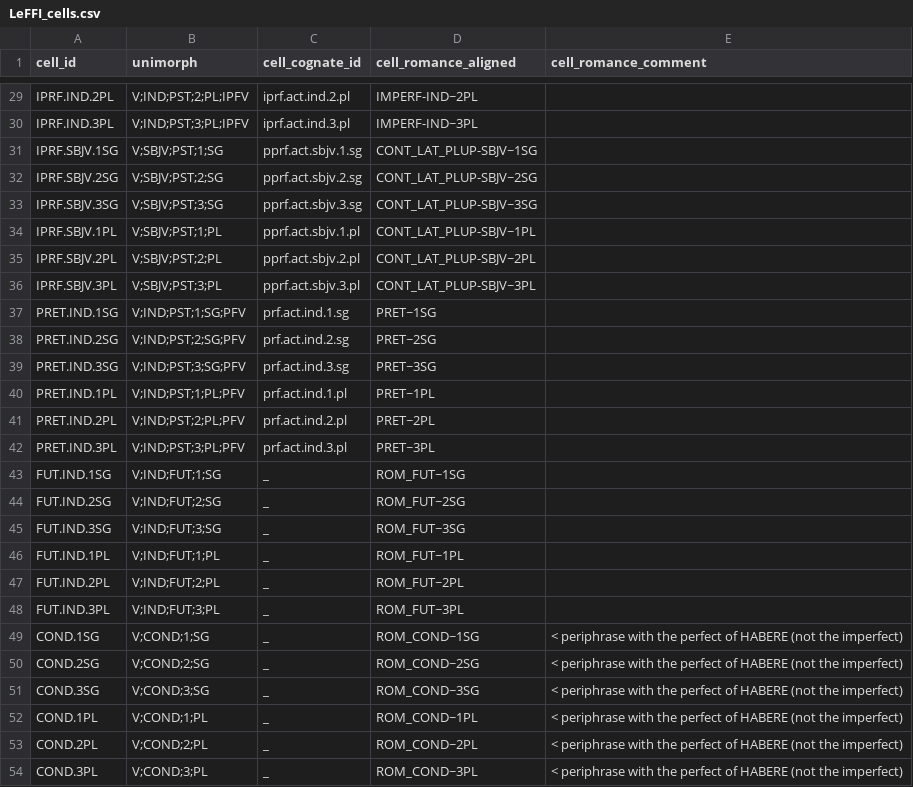
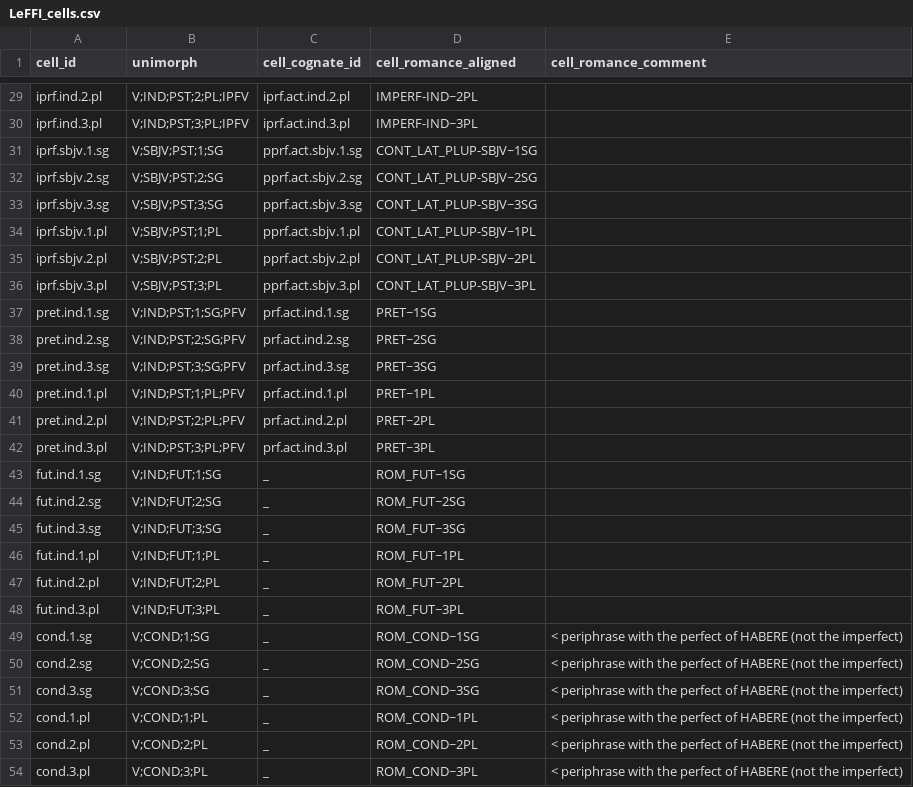
Before and after one commit to matteo-pellegrini/LeFFI, a CSV file: LeFFI_cells.csv, drawn as a sheet; only a part is shown, gaps mark what is left out; the diff covers the shown part only; the diff names each change by its address in the sheet, - before the commit and + after, or states it on an @@ line.

Commit message:
cells converted to paralex format

```diff
--- a/LeFFI_cells.csv
+++ b/LeFFI_cells.csv
-A29 (cell_id): IPRF.IND.2PL
+A29 (cell_id): iprf.ind.2.pl
-A30 (cell_id): IPRF.IND.3PL
+A30 (cell_id): iprf.ind.3.pl
-A31 (cell_id): IPRF.SBJV.1SG
+A31 (cell_id): iprf.sbjv.1.sg
-A32 (cell_id): IPRF.SBJV.2SG
+A32 (cell_id): iprf.sbjv.2.sg
-A33 (cell_id): IPRF.SBJV.3SG
+A33 (cell_id): iprf.sbjv.3.sg
-A34 (cell_id): IPRF.SBJV.1PL
+A34 (cell_id): iprf.sbjv.1.pl
-A35 (cell_id): IPRF.SBJV.2PL
+A35 (cell_id): iprf.sbjv.2.pl
-A36 (cell_id): IPRF.SBJV.3PL
+A36 (cell_id): iprf.sbjv.3.pl
-A37 (cell_id): PRET.IND.1SG
+A37 (cell_id): pret.ind.1.sg
-A38 (cell_id): PRET.IND.2SG
+A38 (cell_id): pret.ind.2.sg
-A39 (cell_id): PRET.IND.3SG
+A39 (cell_id): pret.ind.3.sg
-A40 (cell_id): PRET.IND.1PL
+A40 (cell_id): pret.ind.1.pl
-A41 (cell_id): PRET.IND.2PL
+A41 (cell_id): pret.ind.2.pl
-A42 (cell_id): PRET.IND.3PL
+A42 (cell_id): pret.ind.3.pl
-A43 (cell_id): FUT.IND.1SG
+A43 (cell_id): fut.ind.1.sg
-A44 (cell_id): FUT.IND.2SG
+A44 (cell_id): fut.ind.2.sg
-A45 (cell_id): FUT.IND.3SG
+A45 (cell_id): fut.ind.3.sg
-A46 (cell_id): FUT.IND.1PL
+A46 (cell_id): fut.ind.1.pl
-A47 (cell_id): FUT.IND.2PL
+A47 (cell_id): fut.ind.2.pl
-A48 (cell_id): FUT.IND.3PL
+A48 (cell_id): fut.ind.3.pl
-A49 (cell_id): COND.1SG
+A49 (cell_id): cond.1.sg
-A50 (cell_id): COND.2SG
+A50 (cell_id): cond.2.sg
-A51 (cell_id): COND.3SG
+A51 (cell_id): cond.3.sg
-A52 (cell_id): COND.1PL
+A52 (cell_id): cond.1.pl
-A53 (cell_id): COND.2PL
+A53 (cell_id): cond.2.pl
-A54 (cell_id): COND.3PL
+A54 (cell_id): cond.3.pl
```
Also changed, not shown: 27 edited cells elsewhere in this file.
